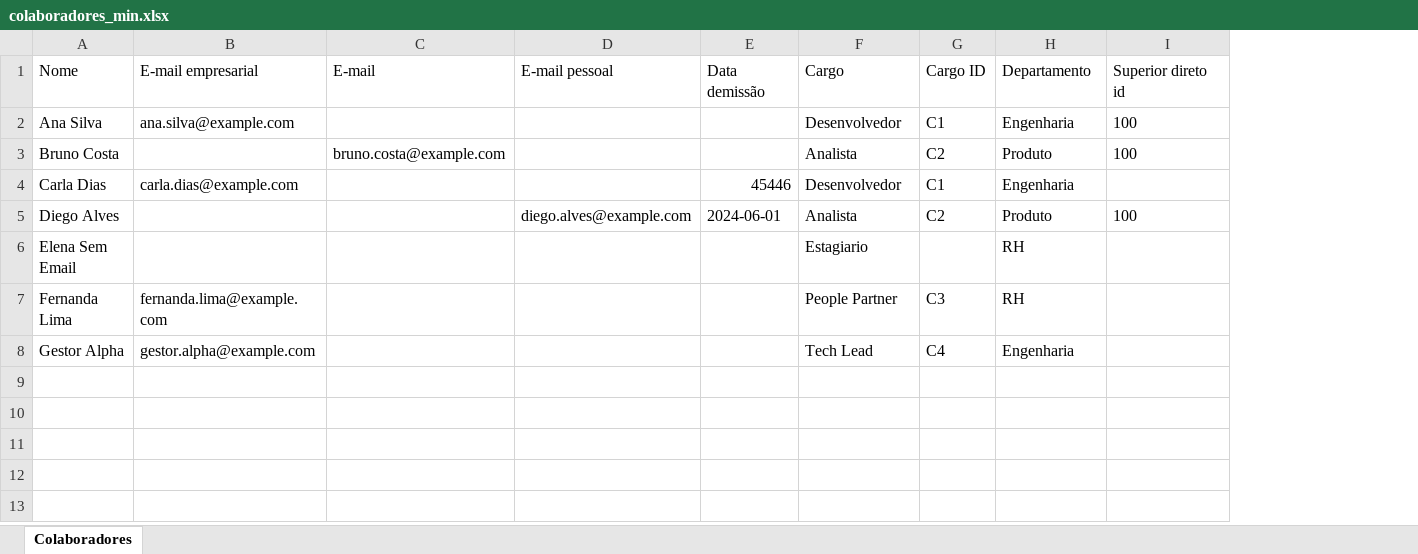
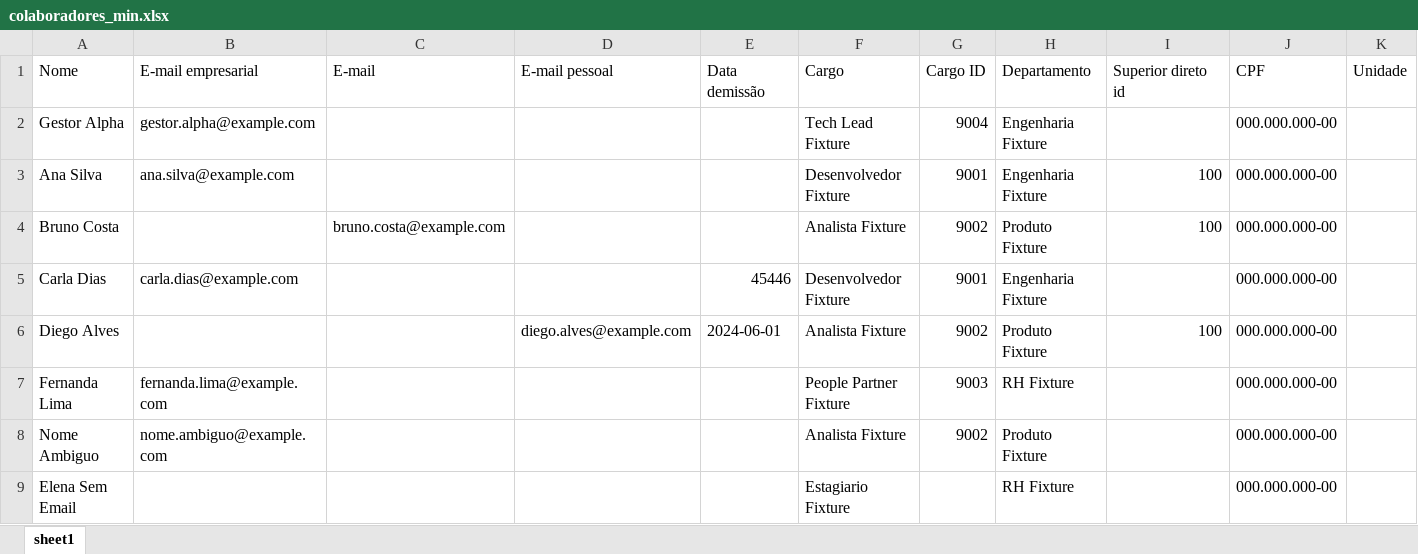
Before and after one commit to gbgconsulting/Greenn-People, an Excel workbook: data/legado-solides/samples/colaboradores_min.xlsx, sheet sheet1, drawn as a sheet; values as stored, in another font and other column widths than the file's, no borders; removed rows and columns are numbered as before the commit, all else as after; the diff names each change by its address in the sheet, - before the commit and + after, or states it on an @@ line.

```diff
--- a/data/legado-solides/samples/colaboradores_min.xlsx (sheet sheet1)
+++ b/data/legado-solides/samples/colaboradores_min.xlsx (sheet sheet1)
-sheet tab: Colaboradores
+sheet tab: sheet1
+column J (CPF), rows 3-7: all 000.000.000-00
+column K (Unidade), empty
+row 2: Gestor Alpha | gestor.alpha@example.com |  |  |  | Tech Lead Fixture | 9004 | Engenharia Fixture |  | 000.000.000-00
-F3 (Cargo): Desenvolvedor
+F3 (Cargo): Desenvolvedor Fixture
-G3 (Cargo ID): C1
+G3 (Cargo ID): 9001
-H3 (Departamento): Engenharia
+H3 (Departamento): Engenharia Fixture
-I3:I4 alignment: left
+I3:I4 alignment: right
-F4 (Cargo): Analista
+F4 (Cargo): Analista Fixture
-G4 (Cargo ID): C2
+G4 (Cargo ID): 9002
-H4 (Departamento): Produto
+H4 (Departamento): Produto Fixture
-F5 (Cargo): Desenvolvedor
+F5 (Cargo): Desenvolvedor Fixture
-G5 (Cargo ID): C1
+G5 (Cargo ID): 9001
-H5 (Departamento): Engenharia
+H5 (Departamento): Engenharia Fixture
-F6 (Cargo): Analista
+F6 (Cargo): Analista Fixture
-G6 (Cargo ID): C2
+G6 (Cargo ID): 9002
-H6 (Departamento): Produto
+H6 (Departamento): Produto Fixture
-I6 alignment: left
+I6 alignment: right
-row 6: Elena Sem Email |  |  |  |  | Estagiario |  | RH
-F7 (Cargo): People Partner
+F7 (Cargo): People Partner Fixture
-G7 (Cargo ID): C3
+G7 (Cargo ID): 9003
-H7 (Departamento): RH
+H7 (Departamento): RH Fixture
-row 8: Gestor Alpha | gestor.alpha@example.com |  |  |  | Tech Lead | C4 | Engenharia
+row 8: Nome Ambiguo | nome.ambiguo@example.com |  |  |  | Analista Fixture | 9002 | Produto Fixture |  | 000.000.000-00
+row 9: Elena Sem Email |  |  |  |  | Estagiario Fixture |  | RH Fixture |  | 000.000.000-00
```
Also changed, not shown: data/legado-solides/samples/avaliacoes_crosswalk_min.xlsx, 3 other files.
